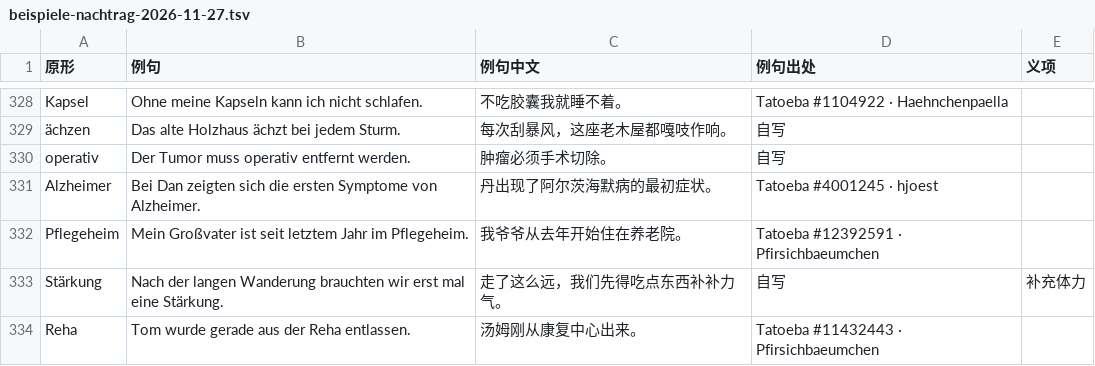
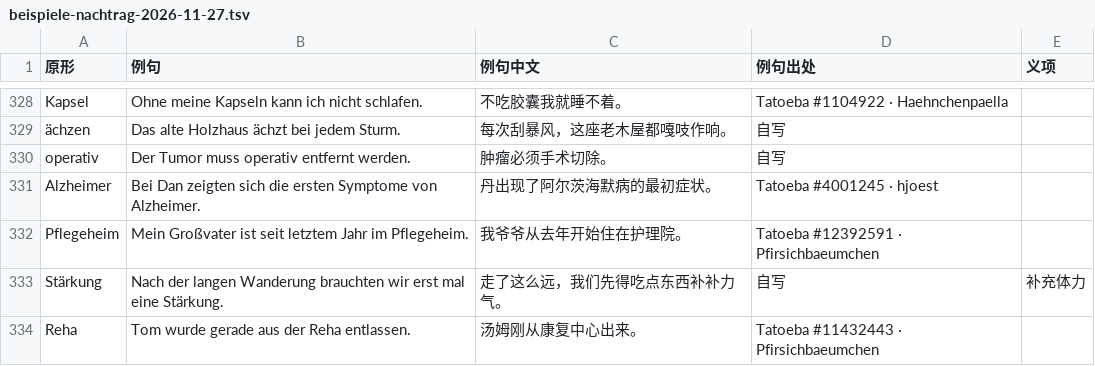
Before and after one commit to Laurence1997/wortklinge, a TSV file: data/wortschatz/beispiele-nachtrag-2026-11-27.tsv, drawn as a sheet; only a part is shown, gaps mark what is left out.

```diff
--- a/data/wortschatz/beispiele-nachtrag-2026-11-27.tsv
+++ b/data/wortschatz/beispiele-nachtrag-2026-11-27.tsv
@@ -331,3 +331,3 @@ operativ	Der Tumor muss operativ entfernt werden.	肿瘤必须手术切除。
 Alzheimer	Bei Dan zeigten sich die ersten Symptome von Alzheimer.	丹出现了阿尔茨海默病的最初症状。	Tatoeba #4001245 · hjoest	
-Pflegeheim	Mein Großvater ist seit letztem Jahr im Pflegeheim.	我爷爷从去年开始住在养老院。	Tatoeba #12392591 · Pfirsichbaeumchen	
+Pflegeheim	Mein Großvater ist seit letztem Jahr im Pflegeheim.	我爷爷从去年开始住在护理院。	Tatoeba #12392591 · Pfirsichbaeumchen	
 Stärkung	Nach der langen Wanderung brauchten wir erst mal eine Stärkung.	走了这么远，我们先得吃点东西补补力气。	自写	补充体力
```
Also changed, not shown: data/wortschatz/beispiele.tsv, data/wortschatz/satzmuster-beispiele.tsv, 6 other files.
